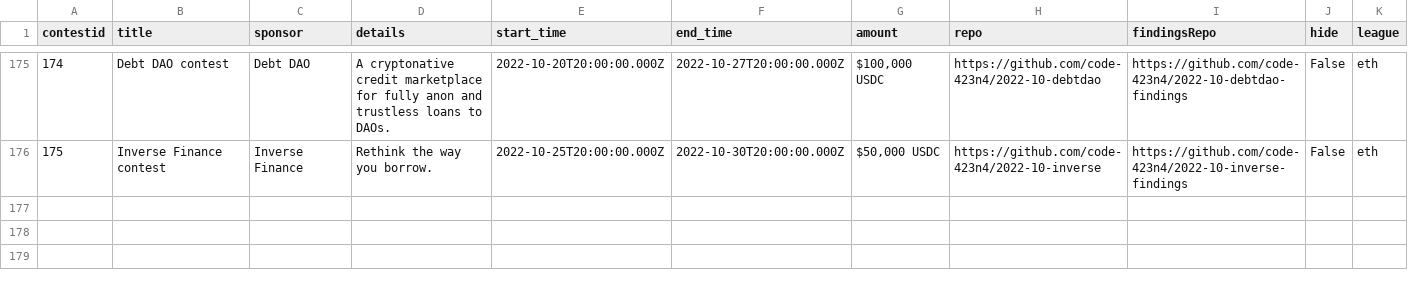
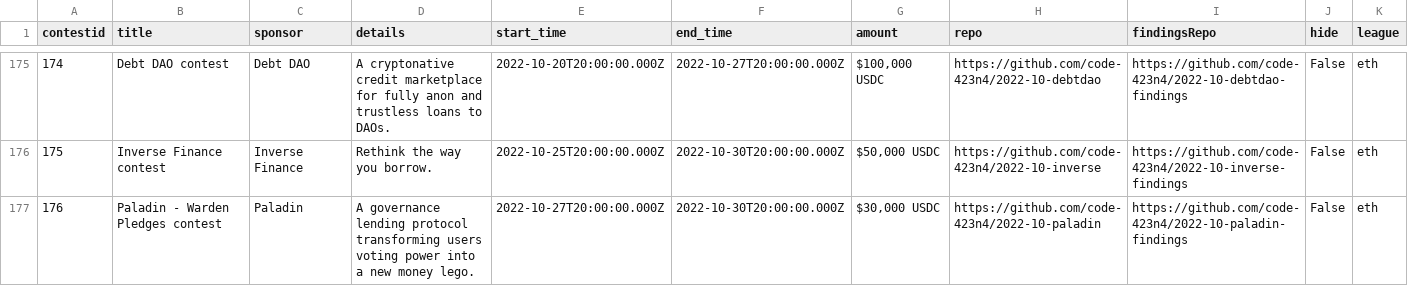
Before and after one commit to code-423n4/code423n4.com, a CSV file: _data/contests/contests.csv, drawn as a sheet; only a part is shown, gaps mark what is left out.

Commit message:
Update contests.csv

```diff
--- a/_data/contests/contests.csv
+++ b/_data/contests/contests.csv
@@ -176 +176,2 @@
 "175","Inverse Finance contest","Inverse Finance","Rethink the way you borrow.","2022-10-25T20:00:00.000Z","2022-10-30T20:00:00.000Z","$50,000 USDC","https://github.com/code-423n4/2022-10-inverse","https://github.com/code-423n4/2022-10-inverse-findings","False","eth"
+"176","Paladin - Warden Pledges contest","Paladin","A governance lending protocol transforming users voting power into a new money lego.","2022-10-27T20:00:00.000Z","2022-10-30T20:00:00.000Z","$30,000 USDC","https://github.com/code-423n4/2022-10-paladin","https://github.com/code-423n4/2022-10-paladin-findings","False","eth"
```
